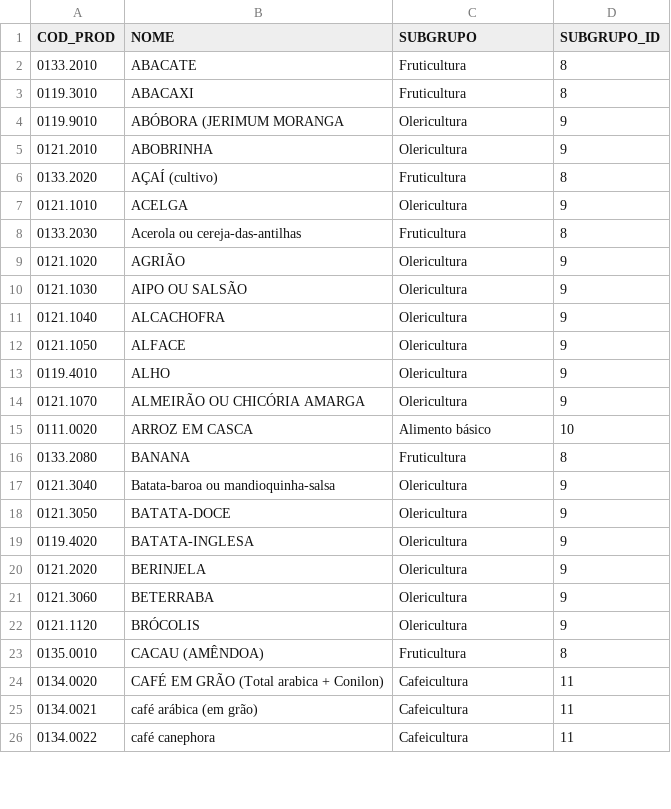
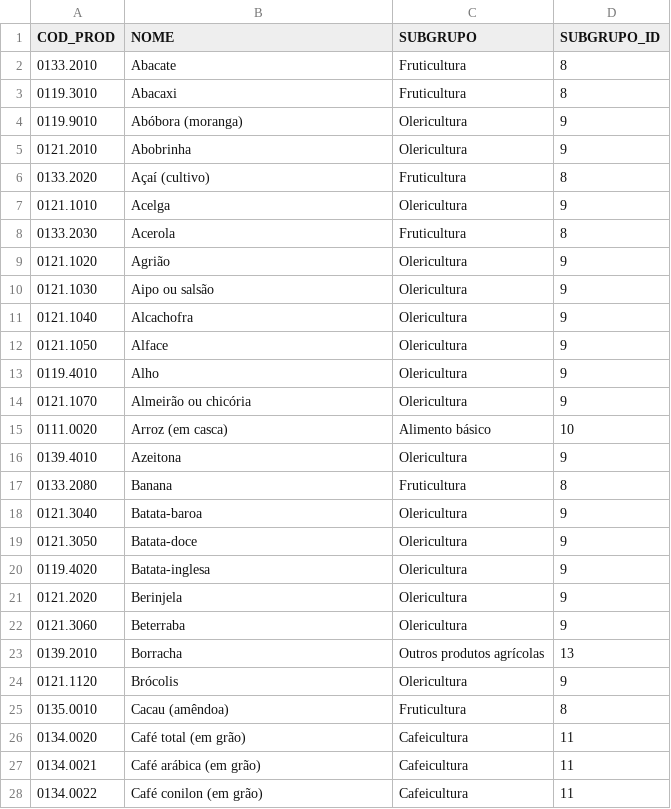
Before and after one commit to LEDS/sipac, a CSV file: dados_teste/csv/Produtos.csv, drawn as a sheet; only a part is shown; the diff covers the shown part only.

Commit message:
Novo Backup e inserção de novos produtos

```diff
--- a/dados_teste/csv/Produtos.csv
+++ b/dados_teste/csv/Produtos.csv
@@ -1,26 +1,28 @@
 COD_PROD,NOME,SUBGRUPO,SUBGRUPO_ID
-0133.2010,ABACATE,Fruticultura,8
-0119.3010,ABACAXI,Fruticultura,8
-0119.9010,ABÓBORA (JERIMUM MORANGA,Olericultura,9
-0121.2010,ABOBRINHA,Olericultura,9
-0133.2020,AÇAÍ (cultivo),Fruticultura,8
-0121.1010,ACELGA,Olericultura,9
-0133.2030,Acerola ou cereja-das-antilhas,Fruticultura,8
-0121.1020,AGRIÃO,Olericultura,9
-0121.1030,AIPO OU SALSÃO,Olericultura,9
-0121.1040,ALCACHOFRA,Olericultura,9
-0121.1050,ALFACE,Olericultura,9
-0119.4010,ALHO,Olericultura,9
-0121.1070,ALMEIRÃO OU CHICÓRIA AMARGA,Olericultura,9
-0111.0020,ARROZ EM CASCA,Alimento básico,10
-0133.2080,BANANA,Fruticultura,8
-0121.3040,Batata-baroa ou mandioquinha-salsa  ,Olericultura,9
-0121.3050,BATATA-DOCE,Olericultura,9
-0119.4020,BATATA-INGLESA,Olericultura,9
-0121.2020,BERINJELA,Olericultura,9
-0121.3060,BETERRABA,Olericultura,9
-0121.1120,BRÓCOLIS,Olericultura,9
-0135.0010,CACAU (AMÊNDOA),Fruticultura,8
-0134.0020,CAFÉ EM GRÃO (Total arabica + Conilon),Cafeicultura,11
-0134.0021,café arábica (em grão),Cafeicultura,11
-0134.0022,café canephora,Cafeicultura,11
+0133.2010,Abacate,Fruticultura,8
+0119.3010,Abacaxi,Fruticultura,8
+0119.9010,Abóbora (moranga),Olericultura,9
+0121.2010,Abobrinha,Olericultura,9
+0133.2020,Açaí (cultivo),Fruticultura,8
+0121.1010,Acelga,Olericultura,9
+0133.2030,Acerola,Fruticultura,8
+0121.1020,Agrião,Olericultura,9
+0121.1030,Aipo ou salsão,Olericultura,9
+0121.1040,Alcachofra,Olericultura,9
+0121.1050,Alface,Olericultura,9
+0119.4010,Alho,Olericultura,9
+0121.1070,Almeirão ou chicória,Olericultura,9
+0111.0020,Arroz (em casca),Alimento básico,10
+0139.4010,Azeitona,Olericultura,9
+0133.2080,Banana,Fruticultura,8
+0121.3040,Batata-baroa,Olericultura,9
+0121.3050,Batata-doce,Olericultura,9
+0119.4020,Batata-inglesa,Olericultura,9
+0121.2020,Berinjela,Olericultura,9
+0121.3060,Beterraba,Olericultura,9
+0139.2010,Borracha,Outros produtos agrícolas,13
+0121.1120,Brócolis,Olericultura,9
+0135.0010,Cacau (amêndoa),Fruticultura,8
+0134.0020,Café total (em grão),Cafeicultura,11
+0134.0021,Café arábica (em grão),Cafeicultura,11
+0134.0022,Café conilon (em grão),Cafeicultura,11
```
Also changed, not shown: 28 added rows, 1 removed row and 51 edited cells elsewhere in this file, 13 other files.
